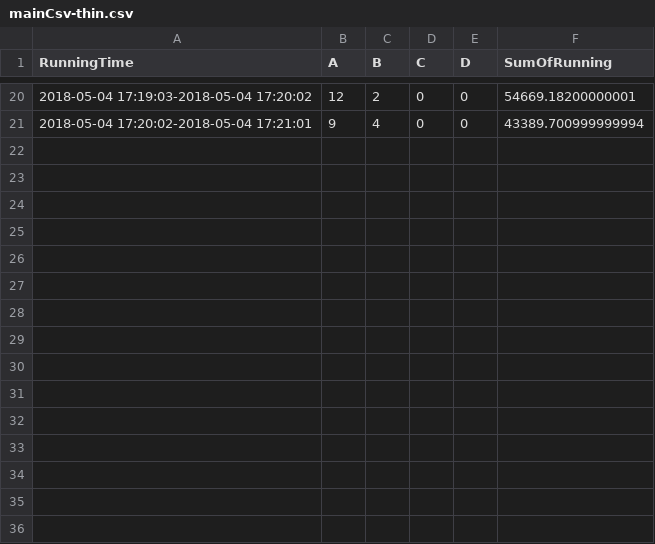
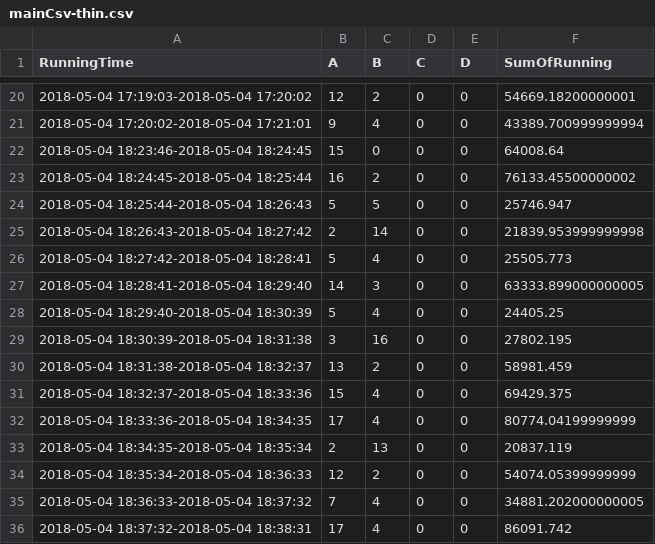
Before and after one commit to chenHam/HybridDb, a CSV file: MyProject/FilesAndInputs/mainCsv-thin.csv, drawn as a sheet; only a part is shown, gaps mark what is left out; the diff names each change by its address in the sheet, - before the commit and + after, or states it on an @@ line.

```diff
--- a/MyProject/FilesAndInputs/mainCsv-thin.csv
+++ b/MyProject/FilesAndInputs/mainCsv-thin.csv
+row 22: 2018-05-04 18:23:46-2018-05-04 18:24:45 | 15 | 0 | 0 | 0 | 64008.64
+row 23: 2018-05-04 18:24:45-2018-05-04 18:25:44 | 16 | 2 | 0 | 0 | 76133.45500000002
+row 24: 2018-05-04 18:25:44-2018-05-04 18:26:43 | 5 | 5 | 0 | 0 | 25746.947
+row 25: 2018-05-04 18:26:43-2018-05-04 18:27:42 | 2 | 14 | 0 | 0 | 21839.953999999998
+row 26: 2018-05-04 18:27:42-2018-05-04 18:28:41 | 5 | 4 | 0 | 0 | 25505.773
+row 27: 2018-05-04 18:28:41-2018-05-04 18:29:40 | 14 | 3 | 0 | 0 | 63333.899000000005
+row 28: 2018-05-04 18:29:40-2018-05-04 18:30:39 | 5 | 4 | 0 | 0 | 24405.25
+row 29: 2018-05-04 18:30:39-2018-05-04 18:31:38 | 3 | 16 | 0 | 0 | 27802.195
+row 30: 2018-05-04 18:31:38-2018-05-04 18:32:37 | 13 | 2 | 0 | 0 | 58981.459
+row 31: 2018-05-04 18:32:37-2018-05-04 18:33:36 | 15 | 4 | 0 | 0 | 69429.375
+row 32: 2018-05-04 18:33:36-2018-05-04 18:34:35 | 17 | 4 | 0 | 0 | 80774.04199999999
+row 33: 2018-05-04 18:34:35-2018-05-04 18:35:34 | 2 | 13 | 0 | 0 | 20837.119
+row 34: 2018-05-04 18:35:34-2018-05-04 18:36:33 | 12 | 2 | 0 | 0 | 54074.05399999999
+row 35: 2018-05-04 18:36:33-2018-05-04 18:37:32 | 7 | 4 | 0 | 0 | 34881.202000000005
+row 36: 2018-05-04 18:37:32-2018-05-04 18:38:31 | 17 | 4 | 0 | 0 | 86091.742
```
Also changed, not shown: 1 other file.
